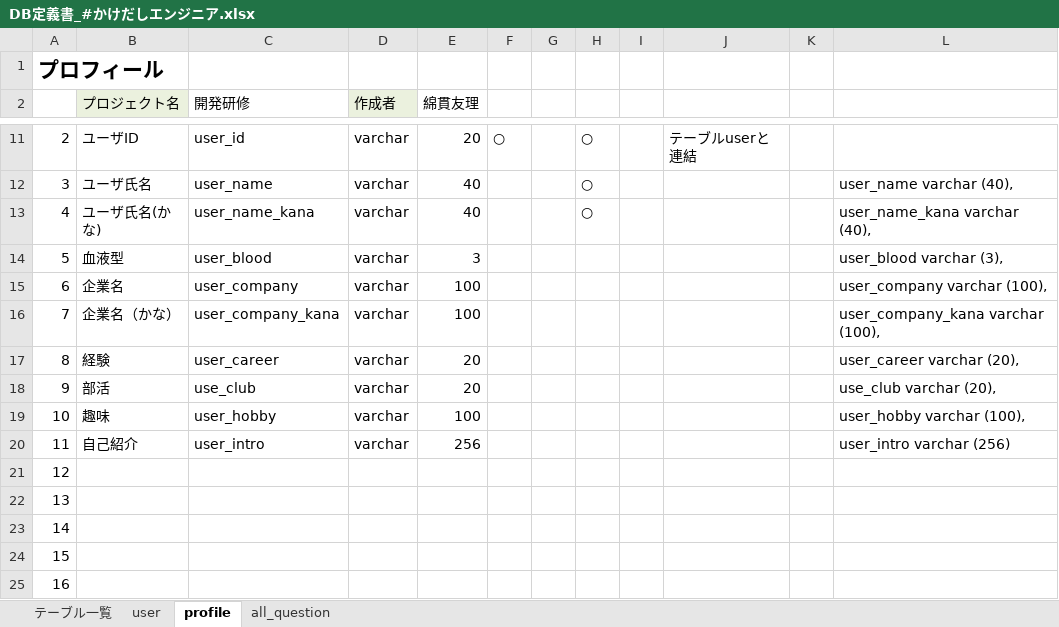
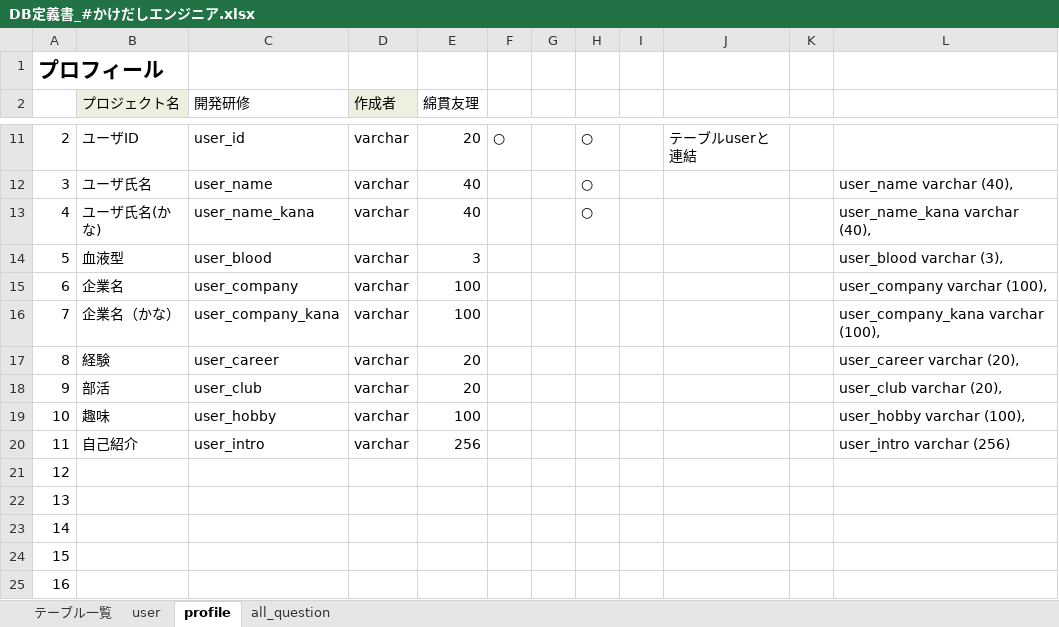
Before and after one commit to DOJO-2021/E-3, an Excel workbook: documents/DB定義書_#かけだしエンジニア.xlsx, sheet profile, drawn as a sheet; only a part is shown, gaps mark what is left out; values as stored, in another font and other column widths than the file's, no borders; the diff names each change by its address in the sheet, - before the commit and + after, or states it on an @@ line.

Commit message:
6月4日 更新

```diff
--- a/documents/DB定義書_#かけだしエンジニア.xlsx (sheet profile)
+++ b/documents/DB定義書_#かけだしエンジニア.xlsx (sheet profile)
-C18 (開発研修): use_club
+C18 (開発研修): user_club
-L18: use_club varchar (20),
+L18: user_club varchar (20),
```
